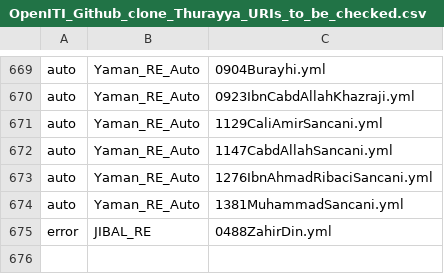
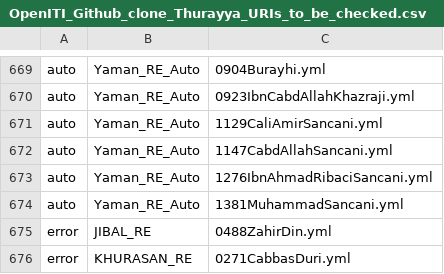
Before and after one commit to OpenITI/kitab-metadata-automation, a CSV file: output/OpenITI_Github_clone_Thurayya_URIs_to_be_checked.csv, drawn as a sheet; only a part is shown, gaps mark what is left out.

Commit message:
output generated

```diff
--- a/output/OpenITI_Github_clone_Thurayya_URIs_to_be_checked.csv
+++ b/output/OpenITI_Github_clone_Thurayya_URIs_to_be_checked.csv
@@ -675 +675,2 @@ auto	Yaman_RE_Auto	1381MuhammadSancani.yml
 error	JIBAL_RE	0488ZahirDin.yml
+error	KHURASAN_RE	0271CabbasDuri.yml
```
Also changed, not shown: 8 other files.
